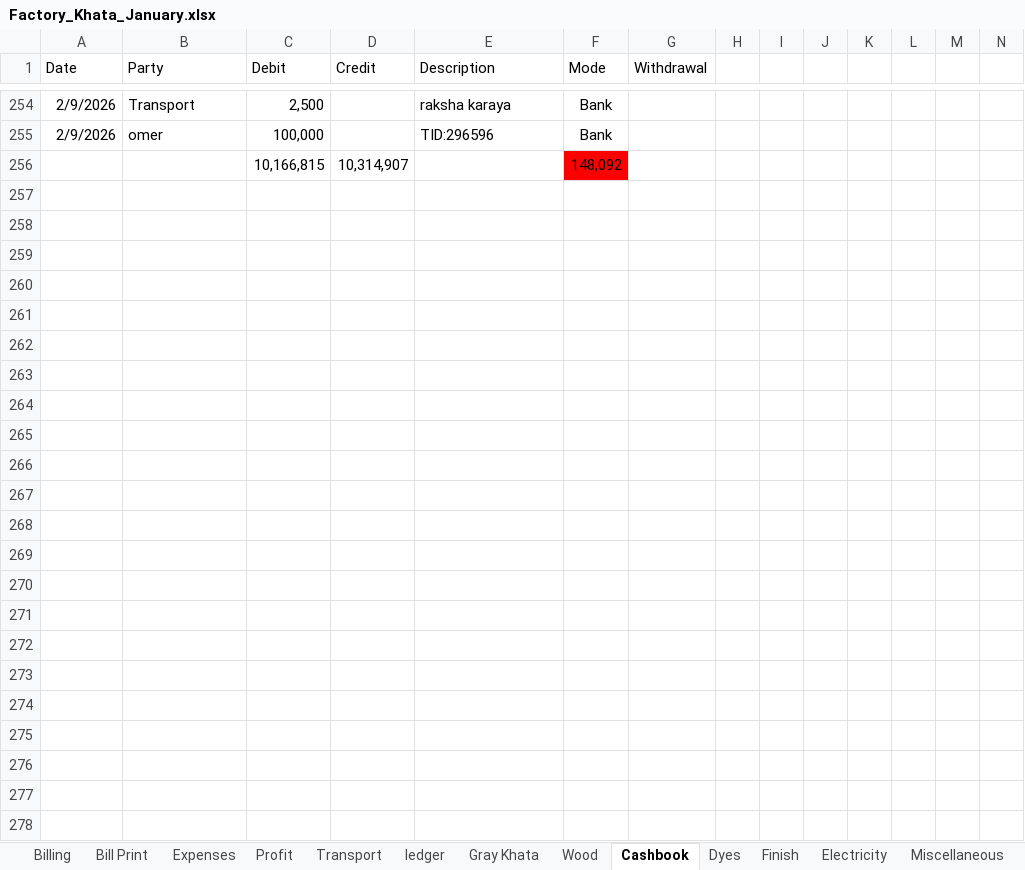
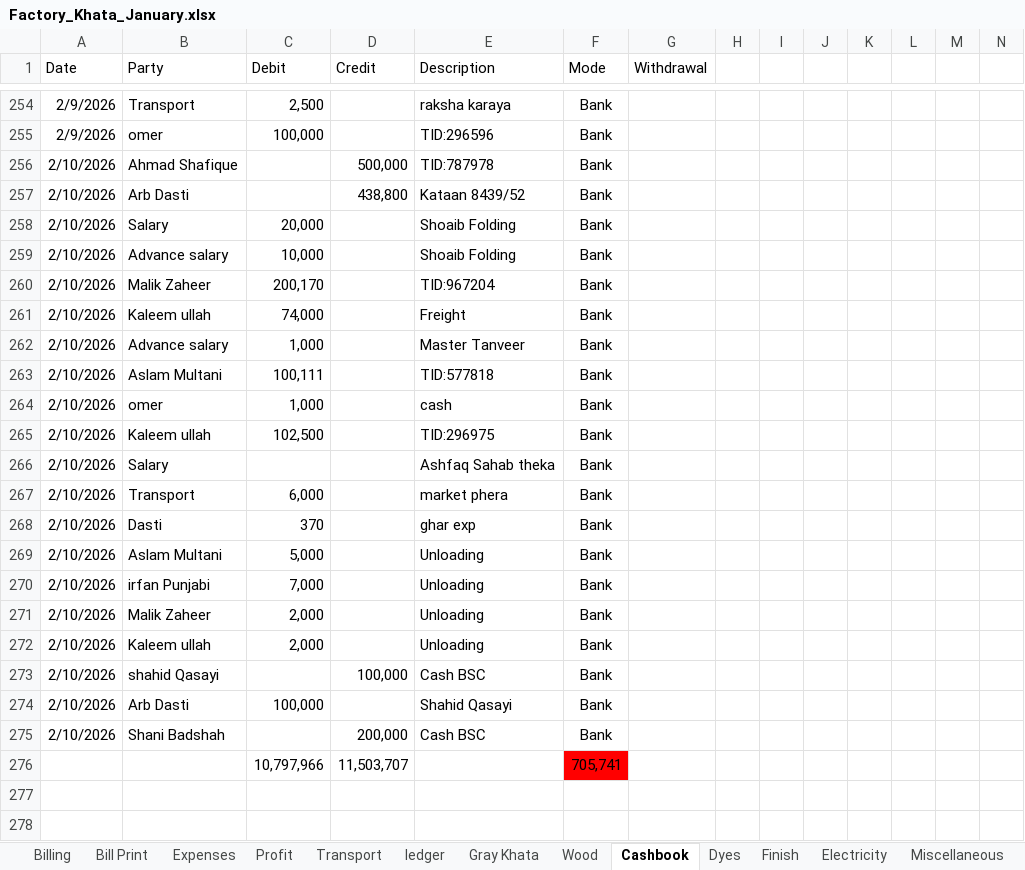
Before and after one commit to omerrazzaq4/AlHamd_Jan, an Excel workbook: Factory_Khata_January.xlsx, sheet Cashbook, drawn as a sheet; only a part is shown, gaps mark what is left out; values as stored, in another font and other column widths than the file's, no borders; charts and pictures and table styles not drawn; removed rows and columns are numbered as before the commit, all else as after; rows hold the shown columns only; the diff covers the shown part only; the diff names each change by its address in the sheet, - before the commit and + after, or states it on an @@ line.

```diff
--- a/Factory_Khata_January.xlsx (sheet Cashbook)
+++ b/Factory_Khata_January.xlsx (sheet Cashbook)
-row 256:  |  | 10,166,815 | 10,314,907 |  | 148,092
-row 256: (empty)
+row 256: 2/10/2026 | Ahmad Shafique |  | 500,000 | TID:787978 | Bank
-row 257: (empty)
+row 257: 2/10/2026 | Arb Dasti |  | 438,800 | Kataan 8439/52 | Bank
-row 258: (empty)
+row 258: 2/10/2026 | Salary | 20,000 |  | Shoaib Folding | Bank
-row 259: (empty)
+row 259: 2/10/2026 | Advance salary | 10,000 |  | Shoaib Folding | Bank
-row 260: (empty)
+row 260: 2/10/2026 | Malik Zaheer | 200,170 |  | TID:967204 | Bank
-row 261: (empty)
+row 261: 2/10/2026 | Kaleem ullah | 74,000 |  | Freight | Bank
-row 262: (empty)
+row 262: 2/10/2026 | Advance salary | 1,000 |  | Master Tanveer | Bank
-row 263: (empty)
+row 263: 2/10/2026 | Aslam Multani | 100,111 |  | TID:577818 | Bank
-row 264: (empty)
+row 264: 2/10/2026 | omer | 1,000 |  | cash | Bank
-row 265: (empty)
+row 265: 2/10/2026 | Kaleem ullah | 102,500 |  | TID:296975 | Bank
-row 266: (empty)
+row 266: 2/10/2026 | Salary |  |  | Ashfaq Sahab theka | Bank
-row 267: (empty)
+row 267: 2/10/2026 | Transport | 6,000 |  | market phera | Bank
-row 268: (empty)
+row 268: 2/10/2026 | Dasti | 370 |  | ghar exp | Bank
-row 269: (empty)
+row 269: 2/10/2026 | Aslam Multani | 5,000 |  | Unloading | Bank
-row 270: (empty)
+row 270: 2/10/2026 | irfan Punjabi | 7,000 |  | Unloading | Bank
-row 271: (empty)
+row 271: 2/10/2026 | Malik Zaheer | 2,000 |  | Unloading | Bank
-row 272: (empty)
+row 272: 2/10/2026 | Kaleem ullah | 2,000 |  | Unloading | Bank
-row 273: (empty)
+row 273: 2/10/2026 | shahid Qasayi |  | 100,000 | Cash BSC | Bank
-row 274: (empty)
+row 274: 2/10/2026 | Arb Dasti | 100,000 |  | Shahid Qasayi | Bank
-row 275: (empty)
+row 275: 2/10/2026 | Shani Badshah |  | 200,000 | Cash BSC | Bank
+row 276:  |  | 10,797,966 | 11,503,707 |  | 705,741
```
Also changed, not shown: 24 edited cells elsewhere in this sheet, sheet ledger, sheet pivot, sheet Billing, sheet Wood, sheet Bill Print, sheet Profit, 3 more sheets, formulas that keep their value, charts or pictures.
